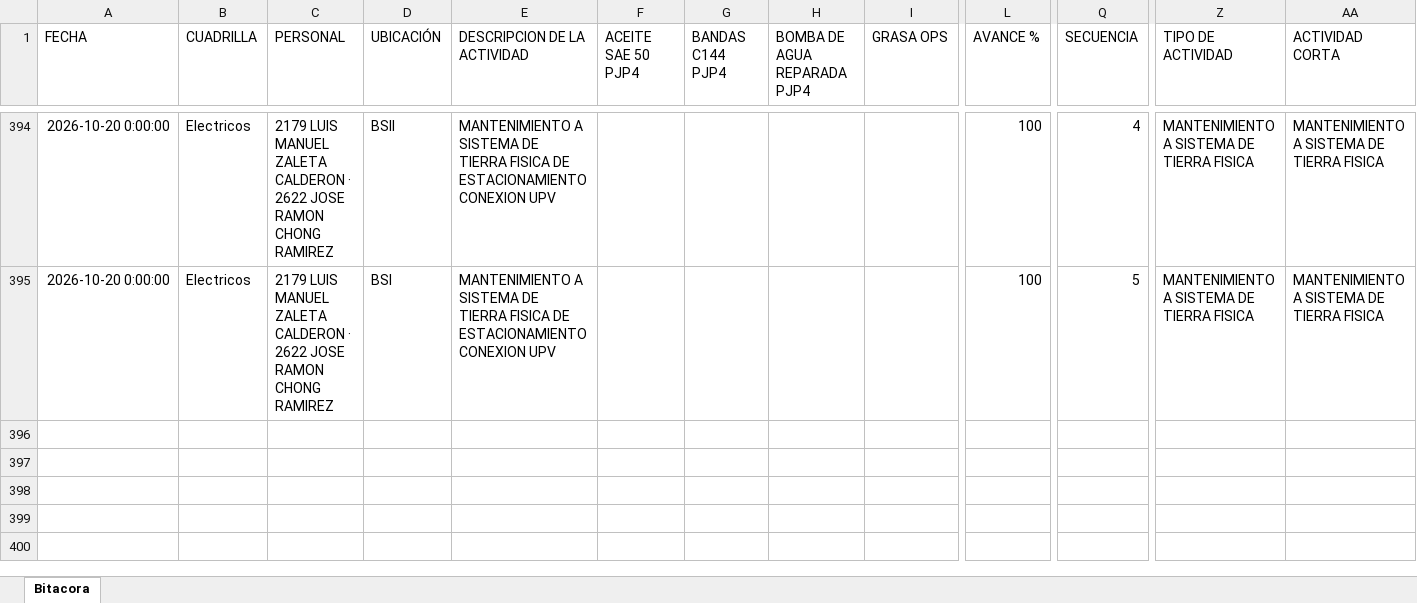
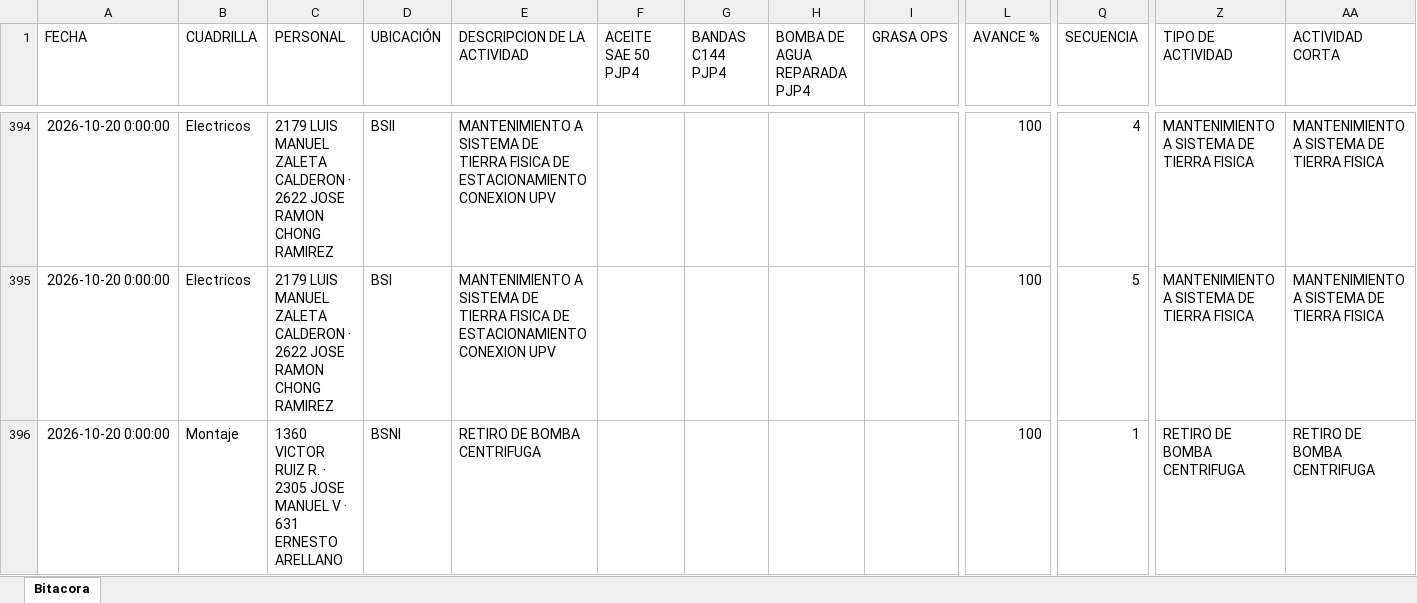
Before and after one commit to Hectorisaac-cloud/soledad-app, an Excel workbook: database/bitacora_operativa_soledad.xlsx, sheet Bitacora, drawn as a sheet; only a part is shown, gaps mark what is left out; values as stored, in another font and other column widths than the file's, no borders; rows hold the shown columns only; the diff names each change by its address in the sheet, - before the commit and + after, or states it on an @@ line.

Commit message:
Respaldo operativo Soledad
Registro de actividad en bitácora. Registros: 395.

```diff
--- a/database/bitacora_operativa_soledad.xlsx (sheet Bitacora)
+++ b/database/bitacora_operativa_soledad.xlsx (sheet Bitacora)
+row 396: 2026-10-20 0:00:00 | Montaje | 1360 VICTOR RUIZ R. · 2305 JOSE MANUEL V · 631 ERNESTO ARELLANO | BSNI | RETIRO DE BOMBA CENTRIFUGA |  |  |  |  | 100 | 1 | RETIRO DE BOMBA CENTRIFUGA | RETIRO DE BOMBA CENTRIFUGA
```
